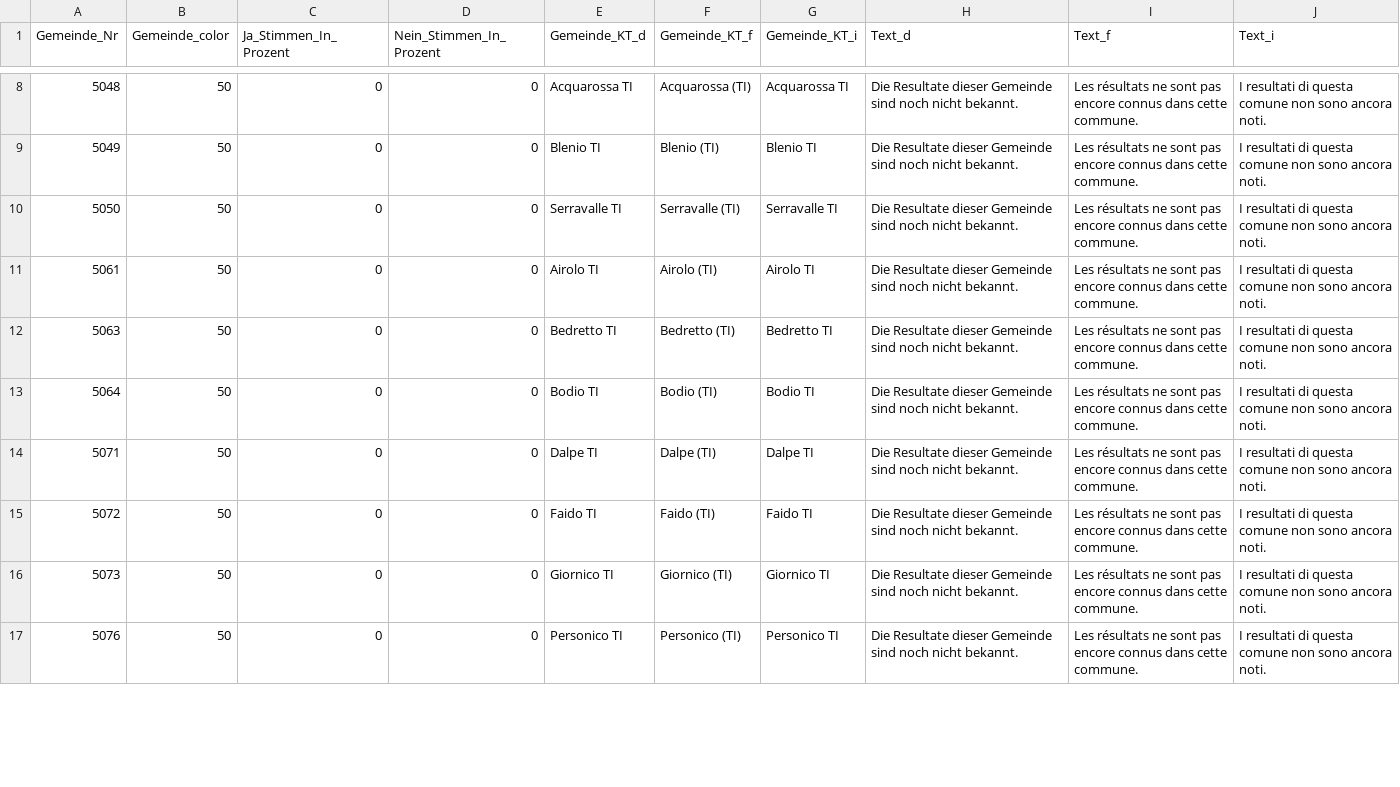
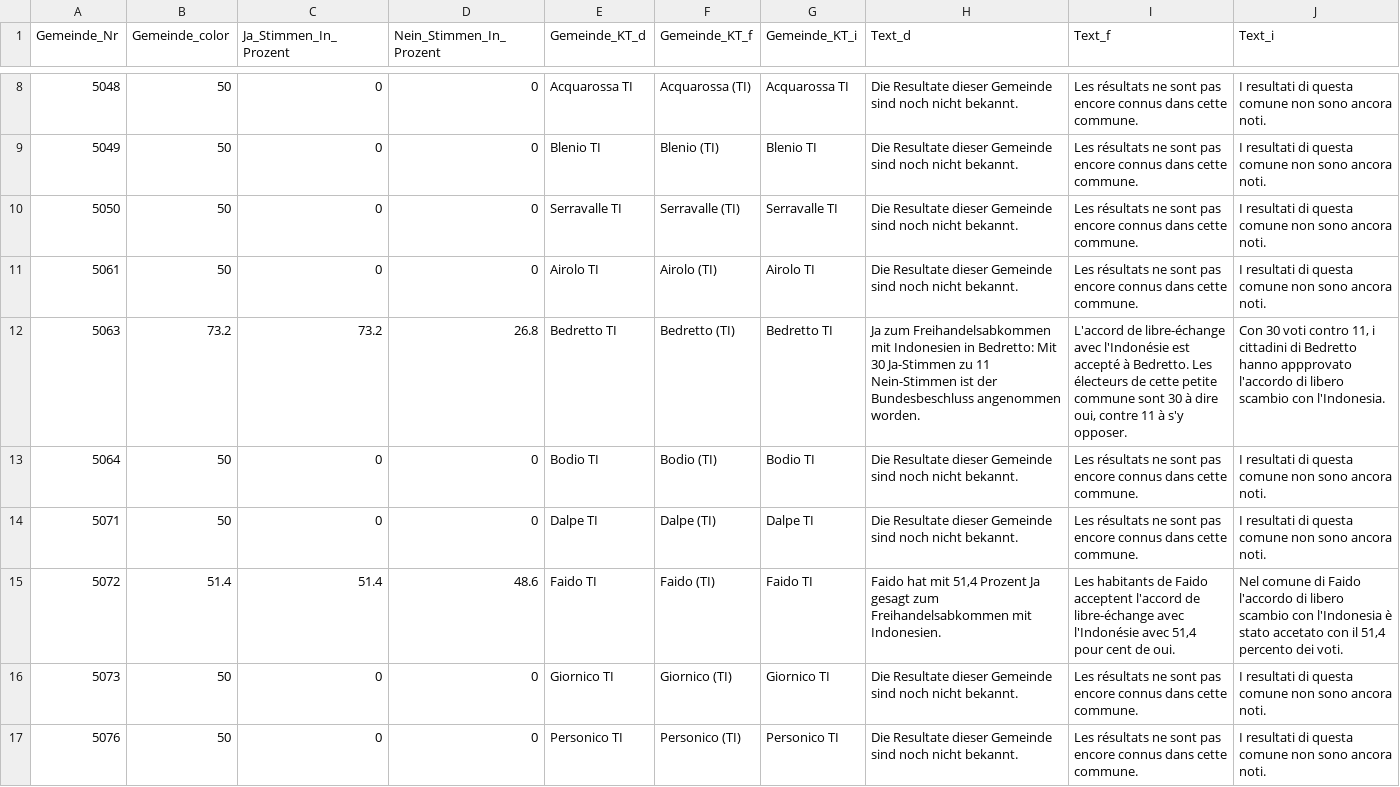
Before and after one commit to awp-finanznachrichten/lena_maerz2021, a CSV file: Output/Indonesien_dw_ticino.csv, drawn as a sheet; only a part is shown, gaps mark what is left out; the diff covers the shown part only.

```diff
--- a/Output/Indonesien_dw_ticino.csv
+++ b/Output/Indonesien_dw_ticino.csv
@@ -11,6 +11,6 @@
 5061,50,0,0,"Airolo TI","Airolo (TI)","Airolo TI","Die Resultate dieser Gemeinde sind noch nicht bekannt.","Les résultats ne sont pas encore connus dans cette commune.","I resultati di questa comune non sono ancora noti."
-5063,50,0,0,"Bedretto TI","Bedretto (TI)","Bedretto TI","Die Resultate dieser Gemeinde sind noch nicht bekannt.","Les résultats ne sont pas encore connus dans cette commune.","I resultati di questa comune non sono ancora noti."
+5063,73.2,73.2,26.8,"Bedretto TI","Bedretto (TI)","Bedretto TI","Ja zum Freihandelsabkommen mit Indonesien in Bedretto: Mit 30 Ja-Stimmen zu 11 Nein-Stimmen ist der Bundesbeschluss angenommen worden.","L'accord de libre-échange avec l'Indonésie est accepté à Bedretto. Les électeurs de cette petite commune sont 30 à dire oui, contre 11 à s'y opposer.","Con 30 voti contro 11, i cittadini di Bedretto hanno appprovato l'accordo di libero scambio con l'Indonesia."
 5064,50,0,0,"Bodio TI","Bodio (TI)","Bodio TI","Die Resultate dieser Gemeinde sind noch nicht bekannt.","Les résultats ne sont pas encore connus dans cette commune.","I resultati di questa comune non sono ancora noti."
 5071,50,0,0,"Dalpe TI","Dalpe (TI)","Dalpe TI","Die Resultate dieser Gemeinde sind noch nicht bekannt.","Les résultats ne sont pas encore connus dans cette commune.","I resultati di questa comune non sono ancora noti."
-5072,50,0,0,"Faido TI","Faido (TI)","Faido TI","Die Resultate dieser Gemeinde sind noch nicht bekannt.","Les résultats ne sont pas encore connus dans cette commune.","I resultati di questa comune non sono ancora noti."
+5072,51.4,51.4,48.6,"Faido TI","Faido (TI)","Faido TI","Faido hat mit 51,4 Prozent Ja gesagt zum Freihandelsabkommen mit Indonesien.","Les habitants de Faido acceptent l'accord de libre-échange avec l'Indonésie avec 51,4 pour cent de oui.","Nel comune di Faido l'accordo di libero scambio con l'Indonesia è stato accetato con il 51,4 percento dei voti."
 5073,50,0,0,"Giornico TI","Giornico (TI)","Giornico TI","Die Resultate dieser Gemeinde sind noch nicht bekannt.","Les résultats ne sont pas encore connus dans cette commune.","I resultati di questa comune non sono ancora noti."
```
Also changed, not shown: 47 edited cells elsewhere in this file, Output/E-ID-Gesetz_dw_ticino.csv, Output/E-ID-Gesetz_march_SZ.csv, 21 other files.
